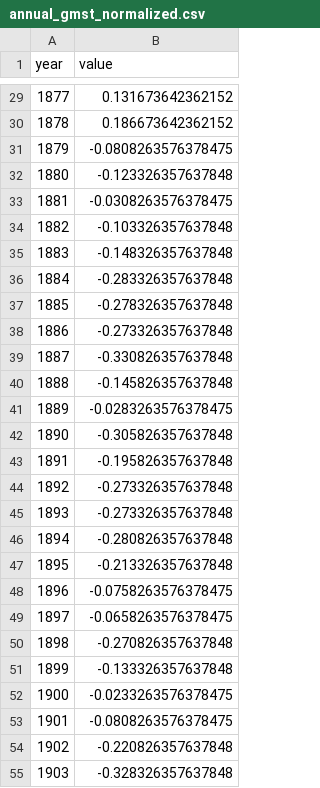
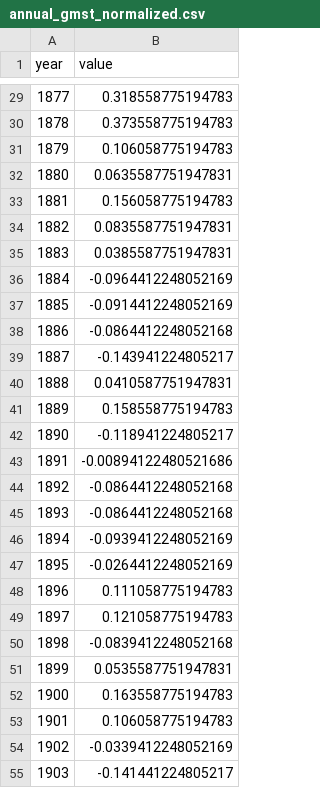
Before and after one commit to jk-brown/SCMBench, a CSV file: data/observations/annual_gmst_normalized.csv, drawn as a sheet; only a part is shown, gaps mark what is left out; the diff covers the shown part only.

```diff
--- a/data/observations/annual_gmst_normalized.csv
+++ b/data/observations/annual_gmst_normalized.csv
@@ -29,27 +29,27 @@ year,value
-1877,0.131673642362152
-1878,0.186673642362152
-1879,-0.0808263576378475
-1880,-0.123326357637848
-1881,-0.0308263576378475
-1882,-0.103326357637848
-1883,-0.148326357637848
-1884,-0.283326357637848
-1885,-0.278326357637848
-1886,-0.273326357637848
-1887,-0.330826357637848
-1888,-0.145826357637848
-1889,-0.0283263576378475
-1890,-0.305826357637848
-1891,-0.195826357637848
-1892,-0.273326357637848
-1893,-0.273326357637848
-1894,-0.280826357637848
-1895,-0.213326357637848
-1896,-0.0758263576378475
-1897,-0.0658263576378475
-1898,-0.270826357637848
-1899,-0.133326357637848
-1900,-0.0233263576378475
-1901,-0.0808263576378475
-1902,-0.220826357637848
-1903,-0.328326357637848
+1877,0.318558775194783
+1878,0.373558775194783
+1879,0.106058775194783
+1880,0.0635587751947831
+1881,0.156058775194783
+1882,0.0835587751947831
+1883,0.0385587751947831
+1884,-0.0964412248052169
+1885,-0.0914412248052169
+1886,-0.0864412248052168
+1887,-0.143941224805217
+1888,0.0410587751947831
+1889,0.158558775194783
+1890,-0.118941224805217
+1891,-0.00894122480521686
+1892,-0.0864412248052168
+1893,-0.0864412248052168
+1894,-0.0939412248052169
+1895,-0.0264412248052169
+1896,0.111058775194783
+1897,0.121058775194783
+1898,-0.0839412248052168
+1899,0.0535587751947831
+1900,0.163558775194783
+1901,0.106058775194783
+1902,-0.0339412248052169
+1903,-0.141441224805217
```
Also changed, not shown: 147 edited cells elsewhere in this file, 4 other files.
